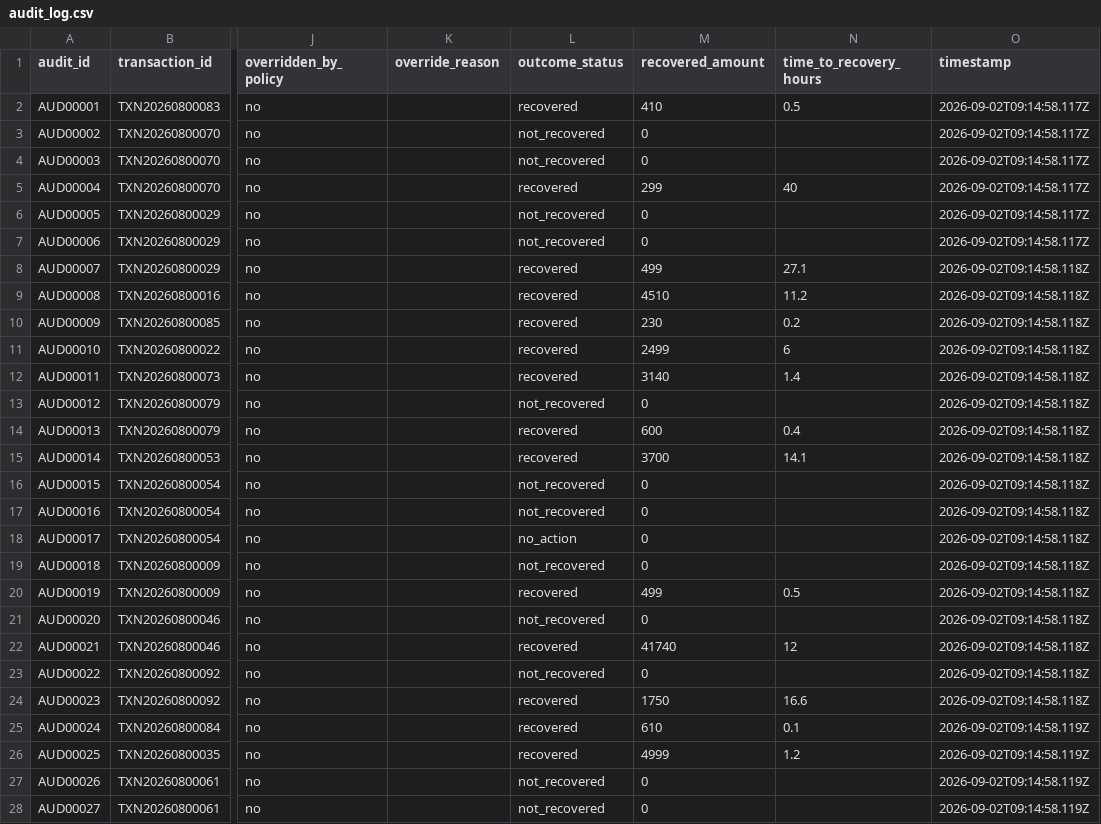
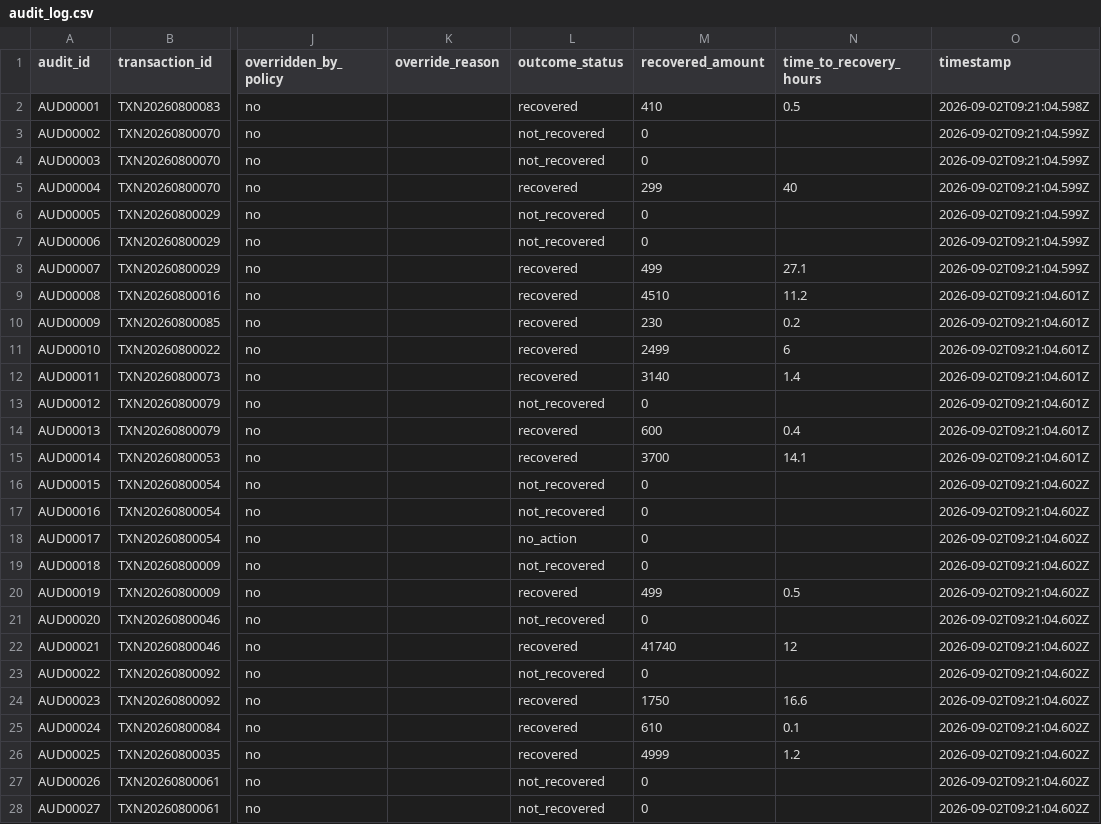
Before and after one commit to VYANKEE/VASOOLI---RAZORPAY-BUILDATHON-, a CSV file: server/audit/audit_log.csv, drawn as a sheet; only a part is shown, gaps mark what is left out; the diff covers the shown part only; the diff names each change by its address in the sheet, - before the commit and + after, or states it on an @@ line.

Commit message:
Switch default NVIDIA model to a more widely-available one, refresh baseline audit
- Default model changed from meta/llama-3.3-70b-instruct to
  meta/llama-3.1-70b-instruct (broader availability across build.nvidia.com
  accounts); .env.example documents how to swap in any model ID the user's
  account has access to
- Regenerated the rule-engine baseline audit trail/metrics/eval report

```diff
--- a/server/audit/audit_log.csv
+++ b/server/audit/audit_log.csv
-O2 (timestamp): 2026-09-02T09:14:58.117Z
+O2 (timestamp): 2026-09-02T09:21:04.598Z
-O3:O7 (timestamp): 2026-09-02T09:14:58.117Z
+O3:O7 (timestamp): 2026-09-02T09:21:04.599Z
-O8 (timestamp): 2026-09-02T09:14:58.118Z
+O8 (timestamp): 2026-09-02T09:21:04.599Z
-O9:O15 (timestamp): 2026-09-02T09:14:58.118Z
+O9:O15 (timestamp): 2026-09-02T09:21:04.601Z
-O16:O24 (timestamp): 2026-09-02T09:14:58.118Z
+O16:O24 (timestamp): 2026-09-02T09:21:04.602Z
-O25:O28 (timestamp): 2026-09-02T09:14:58.119Z
+O25:O28 (timestamp): 2026-09-02T09:21:04.602Z
```
Also changed, not shown: 139 edited cells elsewhere in this file, 6 other files.
